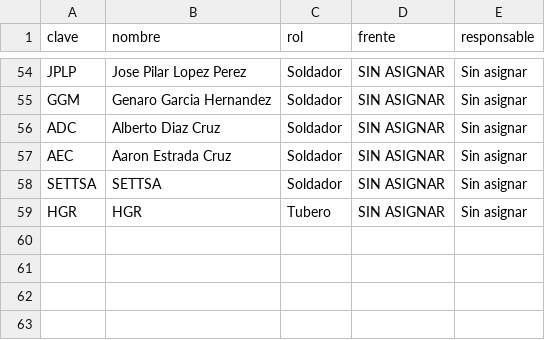
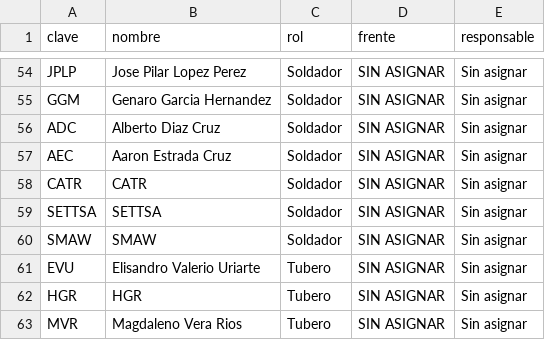
Before and after one commit to jgaspar19942108-ui/tablero-soldadores-papan, a CSV file: datos/personal.csv, drawn as a sheet; only a part is shown, gaps mark what is left out.

```diff
--- a/datos/personal.csv
+++ b/datos/personal.csv
@@ -57,3 +57,7 @@ ADC,Alberto Diaz Cruz,Soldador,SIN ASIGNAR,Sin asignar
 AEC,Aaron Estrada Cruz,Soldador,SIN ASIGNAR,Sin asignar
+CATR,CATR,Soldador,SIN ASIGNAR,Sin asignar
 SETTSA,SETTSA,Soldador,SIN ASIGNAR,Sin asignar
+SMAW,SMAW,Soldador,SIN ASIGNAR,Sin asignar
+EVU,Elisandro Valerio Uriarte,Tubero,SIN ASIGNAR,Sin asignar
 HGR,HGR,Tubero,SIN ASIGNAR,Sin asignar
+MVR,Magdaleno Vera Rios,Tubero,SIN ASIGNAR,Sin asignar
```
Also changed, not shown: datos/curva_s.csv, datos/juntas.csv, 1 other file.
